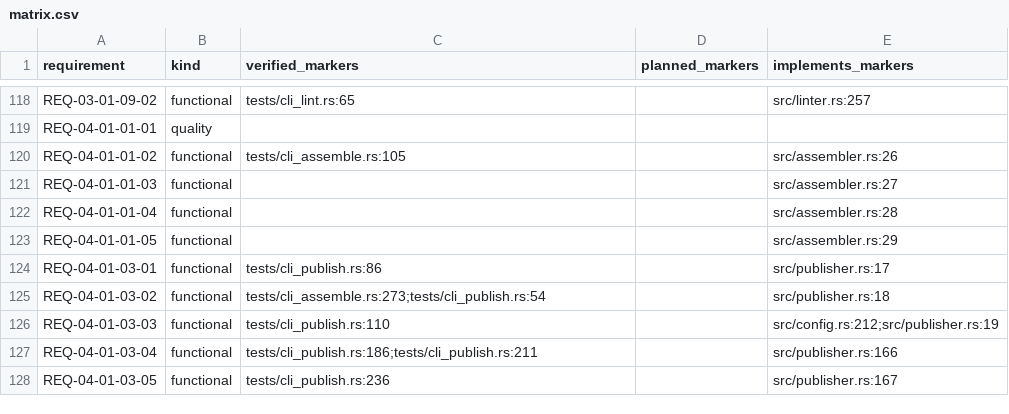
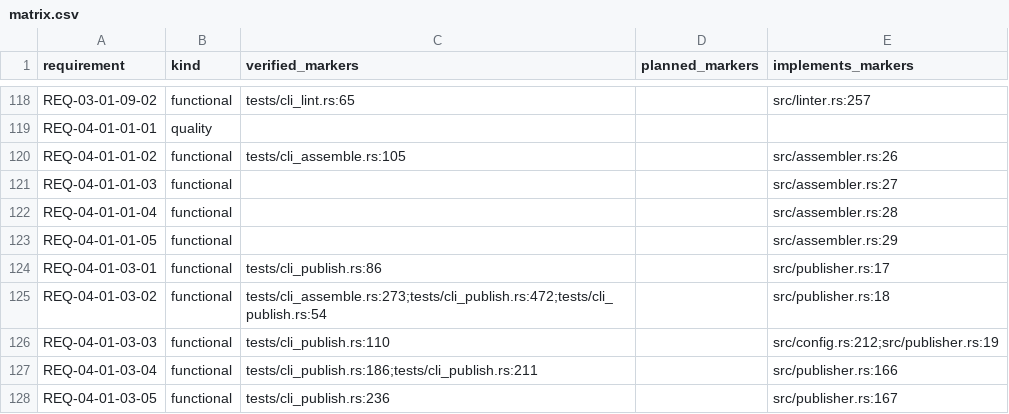
Before and after one commit to HenryCFnord/arqix, a CSV file: docs/en/reports/trace/matrix.csv, drawn as a sheet; only a part is shown, gaps mark what is left out.

```diff
--- a/docs/en/reports/trace/matrix.csv
+++ b/docs/en/reports/trace/matrix.csv
@@ -124,3 +124,3 @@ REQ-04-01-01-05,functional,,,src/assembler.rs:29
 REQ-04-01-03-01,functional,tests/cli_publish.rs:86,,src/publisher.rs:17
-REQ-04-01-03-02,functional,tests/cli_assemble.rs:273;tests/cli_publish.rs:54,,src/publisher.rs:18
+REQ-04-01-03-02,functional,tests/cli_assemble.rs:273;tests/cli_publish.rs:472;tests/cli_publish.rs:54,,src/publisher.rs:18
 REQ-04-01-03-03,functional,tests/cli_publish.rs:110,,src/config.rs:212;src/publisher.rs:19
```
Also changed, not shown: 8 other files.
